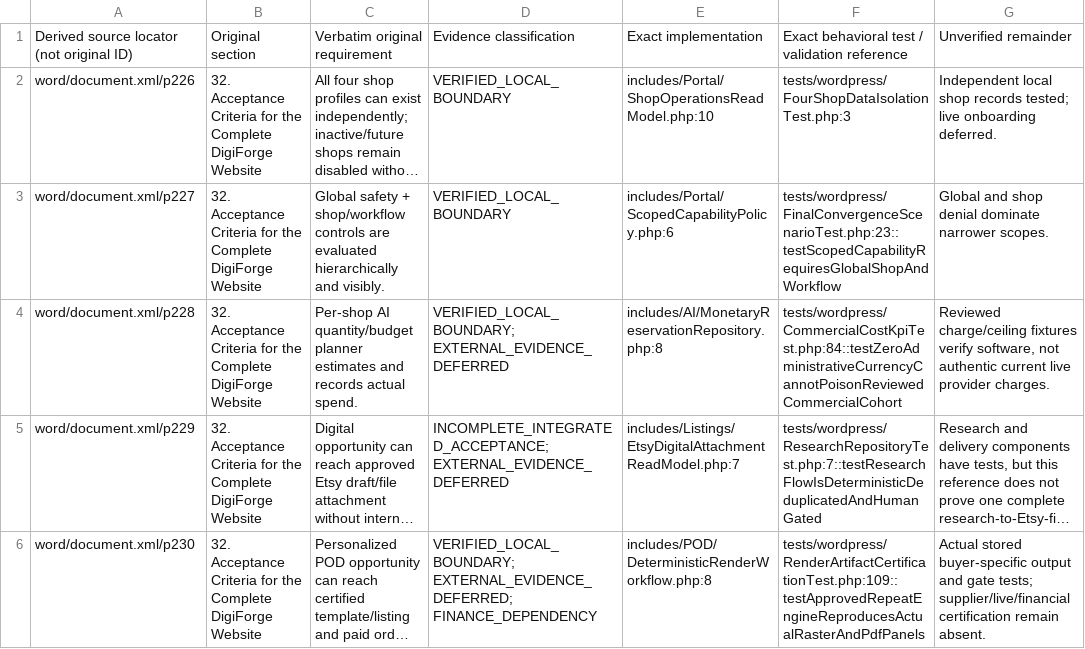
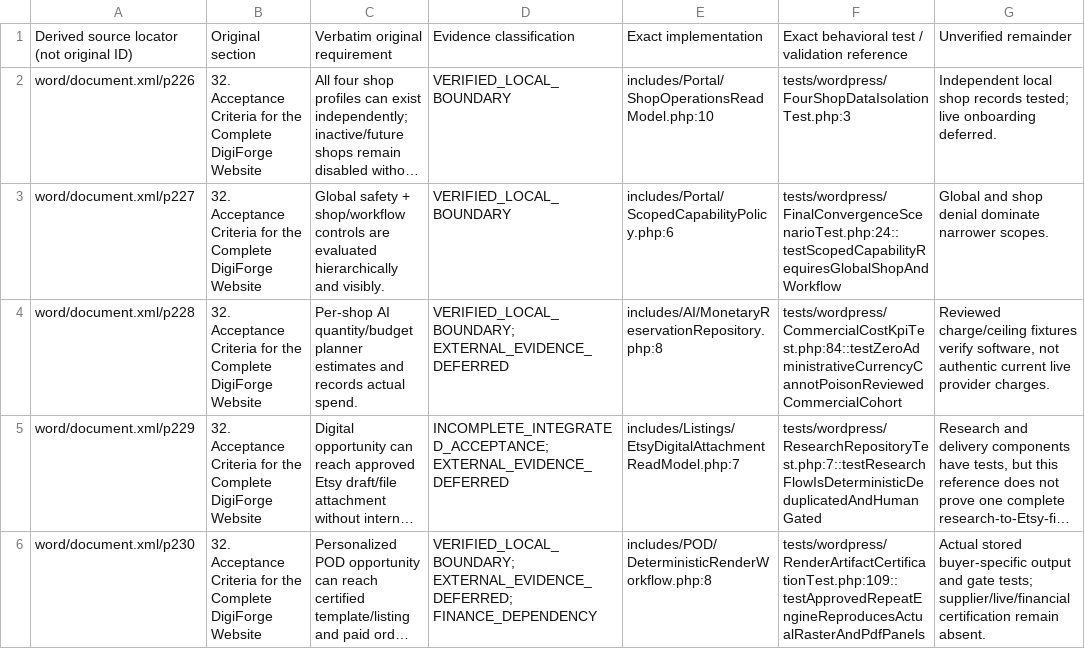
Before and after one commit to subvicco12/digiforge, a TSV file: docs/engineering/original-source/complete-website-criteria-closure.tsv, drawn as a sheet; only a part is shown; long unchanged cells end in …; the diff names each change by its address in the sheet, - before the commit and + after, or states it on an @@ line.

```diff
--- a/docs/engineering/original-source/complete-website-criteria-closure.tsv
+++ b/docs/engineering/original-source/complete-website-criteria-closure.tsv
-F3: tests/wordpress/FinalConvergenceScenarioTest.php:23::testScopedCapabilityRequiresGlobalShopAndWorkflow
+F3: tests/wordpress/FinalConvergenceScenarioTest.php:24::testScopedCapabilityRequiresGlobalShopAndWorkflow
```
Also changed, not shown: docs/engineering/original-source/blueprint-reconciliation.tsv, 7 other files.
